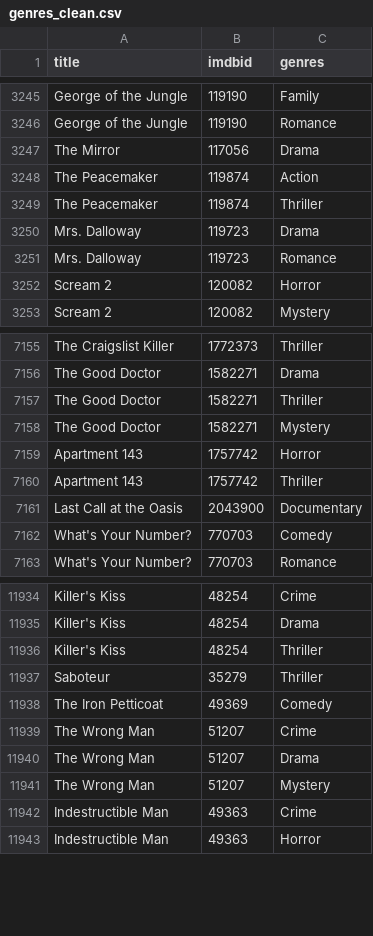
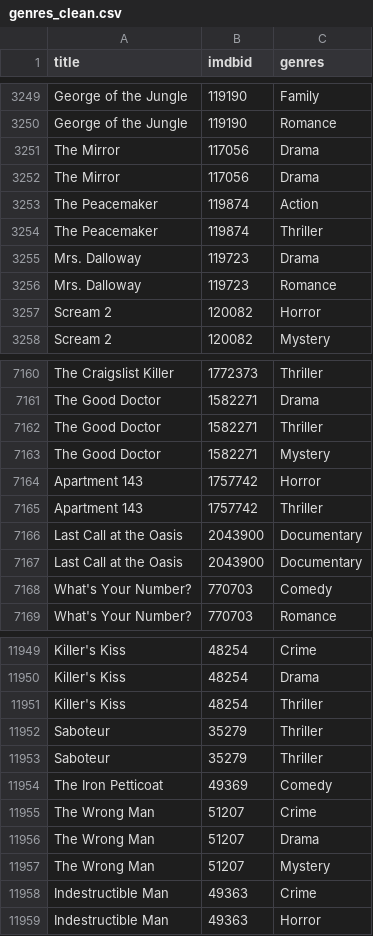
Before and after one commit to MartaMecaLopez/Mujeres_datos_accion, a CSV file: genres_clean.csv, drawn as a sheet; only a part is shown, gaps mark what is left out; the diff covers the shown part only.

```diff
--- a/genres_clean.csv
+++ b/genres_clean.csv
@@ -3247,2 +3251,3 @@ George of the Jungle,119190,Romance
 The Mirror,117056,Drama
+The Mirror,117056,Drama
 The Peacemaker,119874,Action
@@ -7161,2 +7166,3 @@ Apartment 143,1757742,Thriller
 Last Call at the Oasis,2043900,Documentary
+Last Call at the Oasis,2043900,Documentary
 What's Your Number?,770703,Comedy
@@ -11937,2 +11952,3 @@ Killer's Kiss,48254,Thriller
 Saboteur,35279,Thriller
+Saboteur,35279,Thriller
 The Iron Petticoat,49369,Comedy
```
Also changed, not shown: 15 added rows elsewhere in this file, countries_clean.csv, movies_clean.csv, 1 other file.
